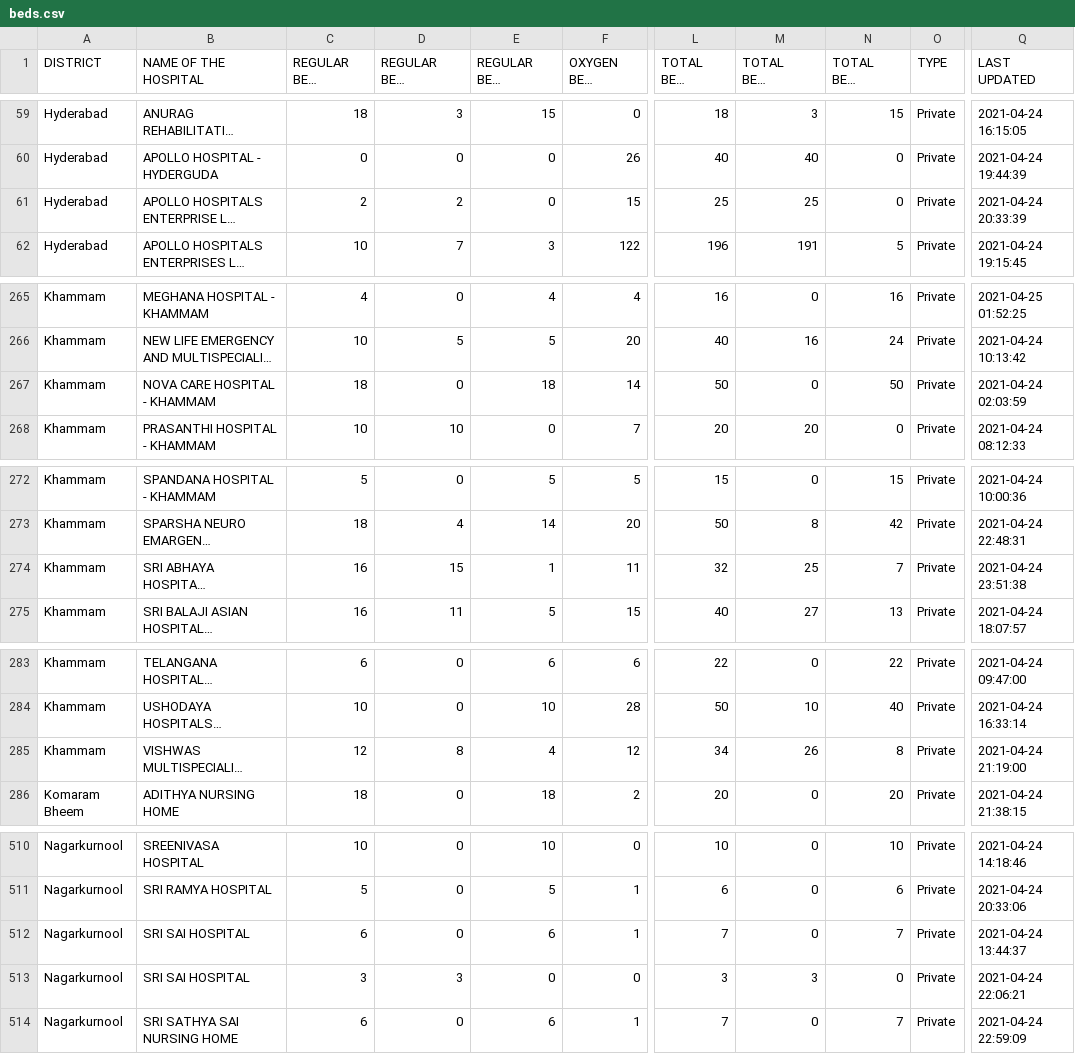
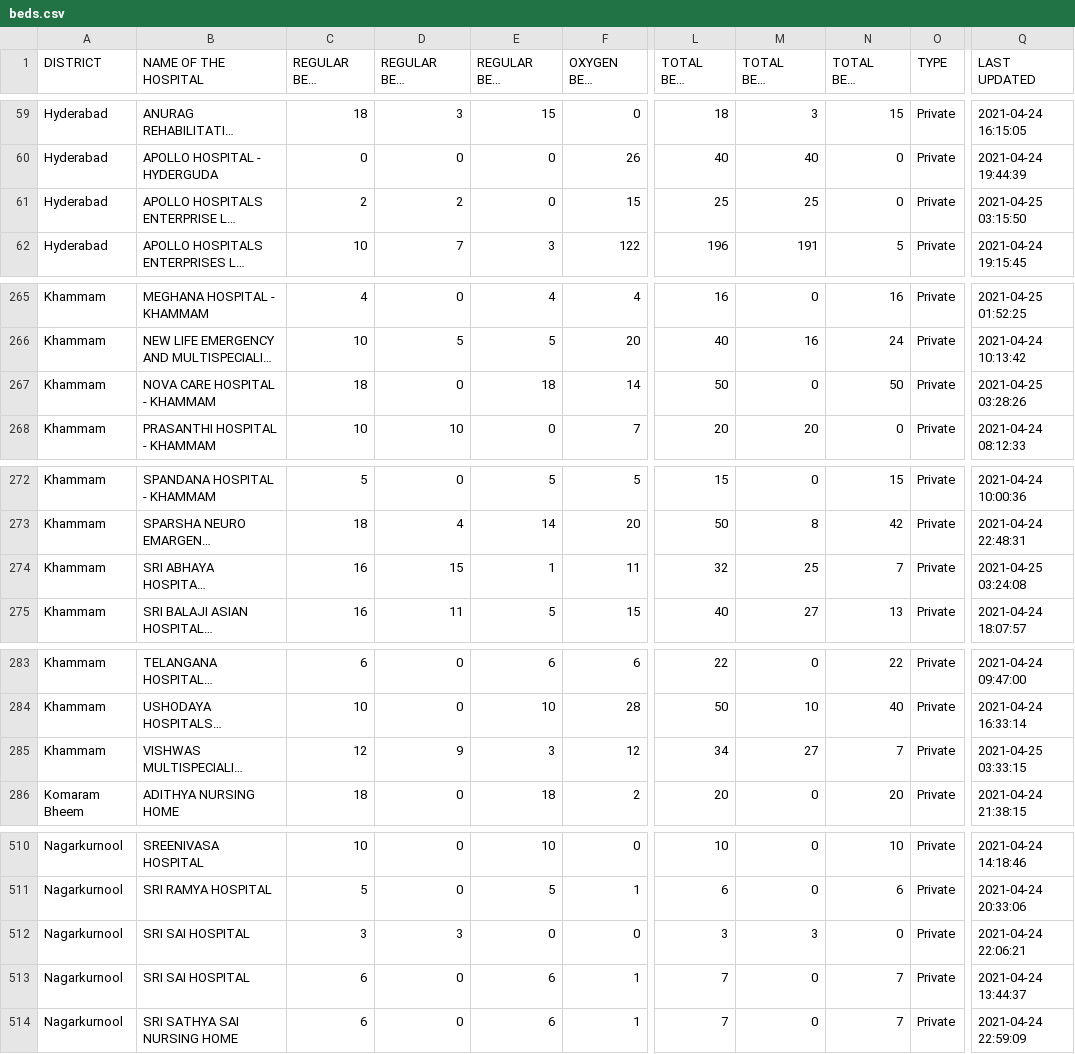
Before and after one commit to covid-telangana/covid-telangana.github.io, a CSV file: data/beds.csv, drawn as a sheet; only a part is shown, gaps mark what is left out; long unchanged cells end in …; the diff names each change by its address in the sheet, - before the commit and + after, or states it on an @@ line.

```diff
--- a/data/beds.csv
+++ b/data/beds.csv
-Q61 (LAST UPDATED): 2021-04-24 20:33:39
+Q61 (LAST UPDATED): 2021-04-25 03:15:50
-Q267 (LAST UPDATED): 2021-04-24 02:03:59
+Q267 (LAST UPDATED): 2021-04-25 03:28:26
-Q274 (LAST UPDATED): 2021-04-24 23:51:38
+Q274 (LAST UPDATED): 2021-04-25 03:24:08
-D285 (REGULAR BEDS OCCUPIED): 8
+D285 (REGULAR BEDS OCCUPIED): 9
-E285 (REGULAR BEDS VACANT): 4
+E285 (REGULAR BEDS VACANT): 3
-M285 (TOTAL BEDS OCCUPIED): 26
+M285 (TOTAL BEDS OCCUPIED): 27
-N285 (TOTAL BEDS VACANT): 8
+N285 (TOTAL BEDS VACANT): 7
-Q285 (LAST UPDATED): 2021-04-24 21:19:00
+Q285 (LAST UPDATED): 2021-04-25 03:33:15
@@ row 513 moved to row 512: Nagarkurnool @@
```
